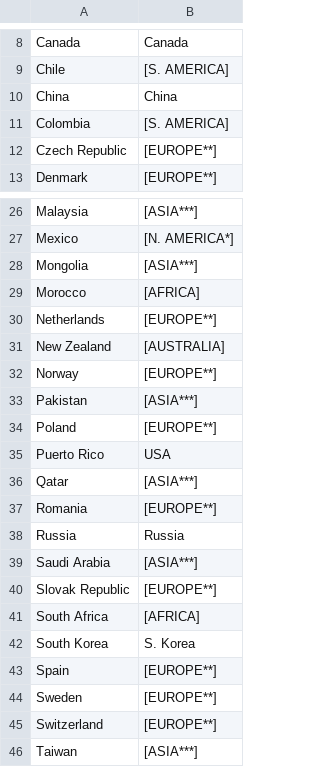
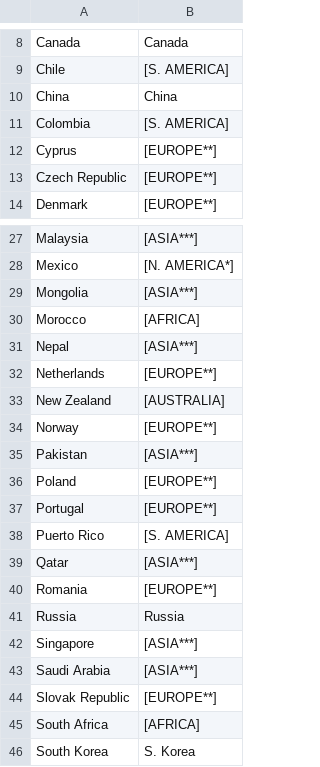
Before and after one commit to nihxuh/alumni-shiny, a CSV file: country_region.csv, drawn as a sheet; only a part is shown, gaps mark what is left out; the shorter side is filled out with more unchanged rows.

Commit message:
Update code and data for time peroid from 200 to 2019

```diff
--- a/country_region.csv
+++ b/country_region.csv
@@ -11,2 +11,3 @@ China,China
 Colombia,[S. AMERICA]
+Cyprus,[EUROPE**]
 Czech Republic,[EUROPE**]
@@ -29,2 +30,3 @@ Mongolia,[ASIA***]
 Morocco,[AFRICA]
+Nepal,[ASIA***]
 Netherlands,[EUROPE**]
@@ -34,3 +36,4 @@ Pakistan,[ASIA***]
 Poland,[EUROPE**]
-Puerto Rico,USA
+Portugal,[EUROPE**]
+Puerto Rico,[S. AMERICA]
 Qatar,[ASIA***]
@@ -38,2 +41,3 @@ Romania,[EUROPE**]
 Russia,Russia
+Singapore,[ASIA***]
 Saudi Arabia,[ASIA***]
```
Also changed, not shown: 7 other files.
